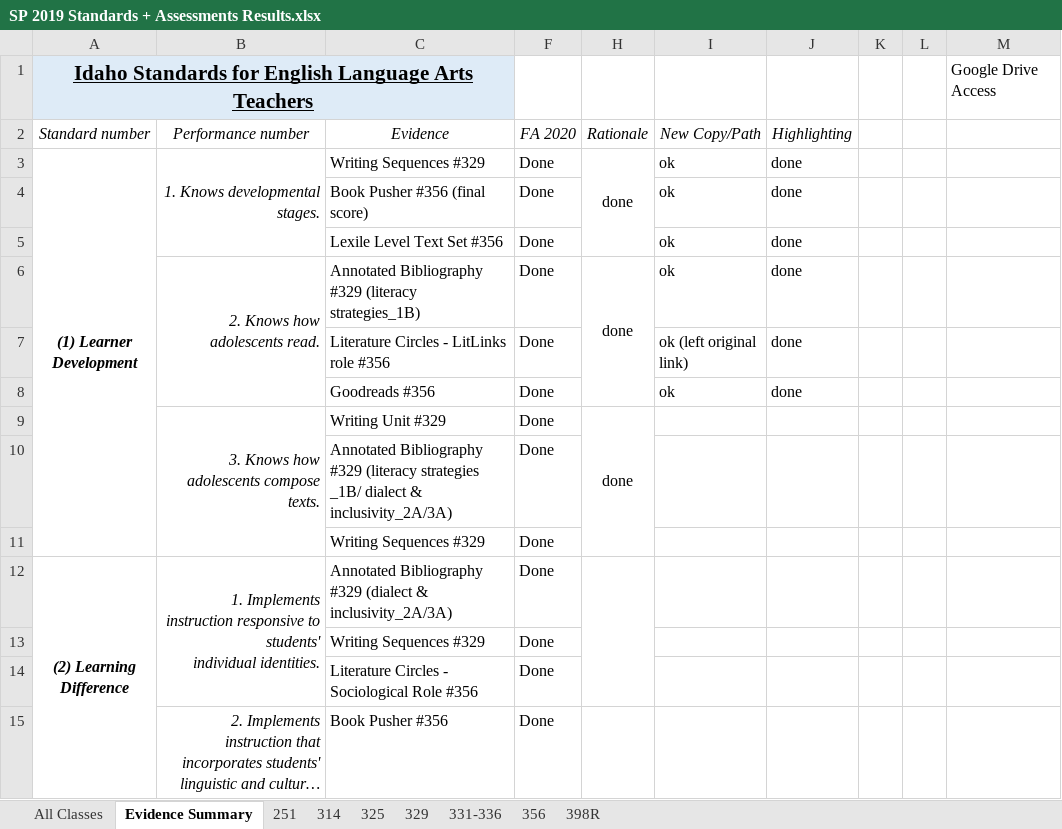
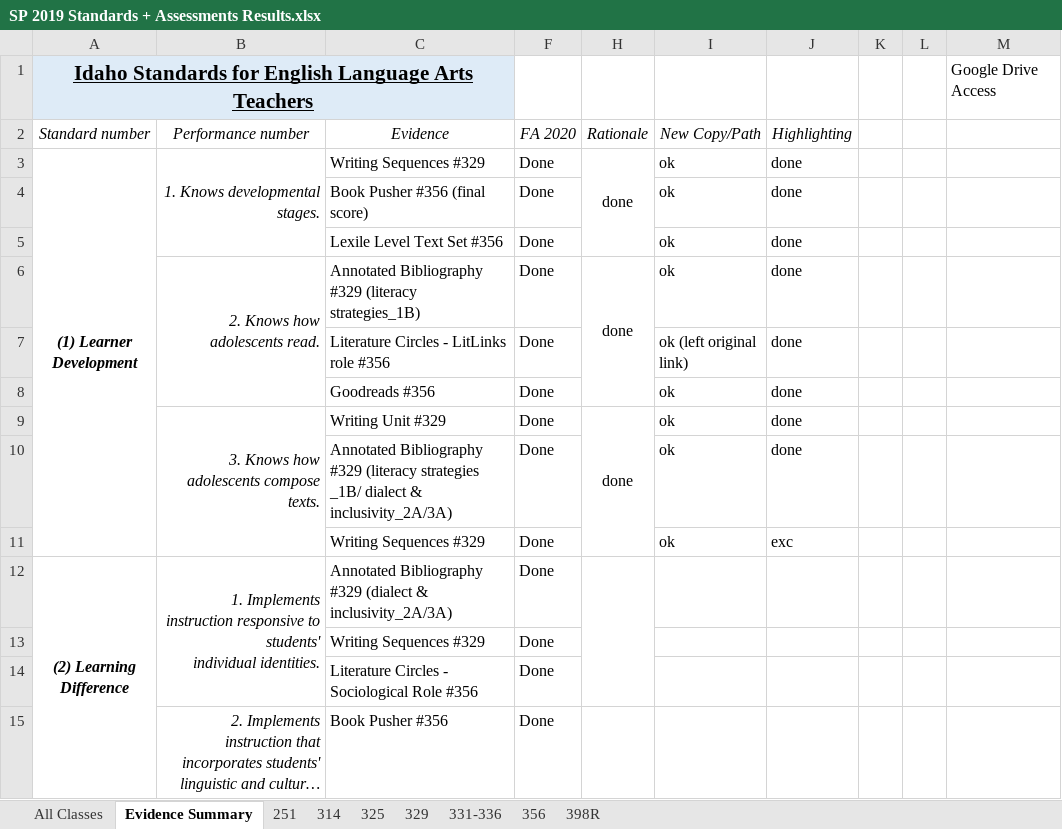
Before and after one commit to byui-english-ed/byui-english-ed.github.io, an Excel workbook: SP 2019 Standards + Assessments Results.xlsx, sheet Evidence Summary, drawn as a sheet; only a part is shown; long unchanged cells end in …; values as stored, in another font and other column widths than the file's, no borders; conditional formats not drawn; the diff names each change by its address in the sheet, - before the commit and + after, or states it on an @@ line.

```diff
--- a/SP 2019 Standards + Assessments Results.xlsx (sheet Evidence Summary)
+++ b/SP 2019 Standards + Assessments Results.xlsx (sheet Evidence Summary)
-I9:I11: (empty)
+I9:I11: ok
-J9:J10: (empty)
+J9:J10: done
-J11: (empty)
+J11: exc
```
Also changed, not shown: 2 other files.
